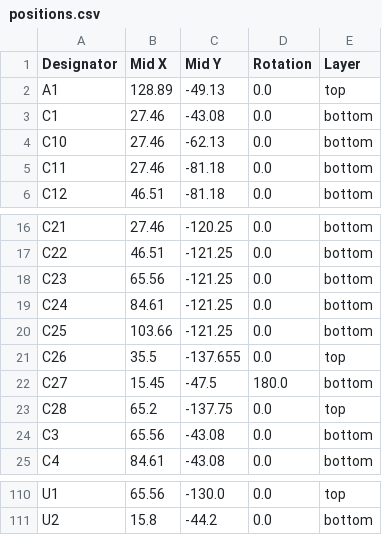
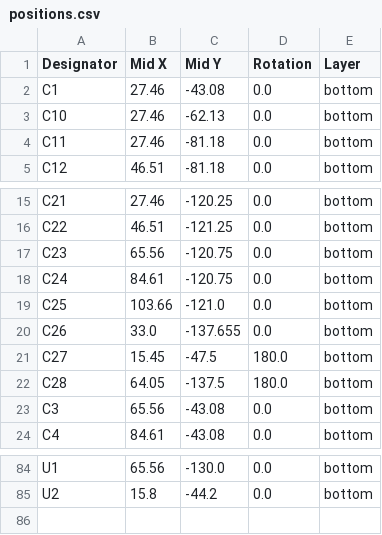
Before and after one commit to Charles-D-FPU/Lights-out-Matrix, a CSV file: 15x15 Matrix/5x5 Matrix/production/positions.csv, drawn as a sheet; only a part is shown, gaps mark what is left out; removed rows and columns are numbered as before the commit, all else as after; the diff covers the shown part only; the diff names each change by its address in the sheet, - before the commit and + after, or states it on an @@ line.

```diff
--- a/15x15 Matrix/5x5 Matrix/production/positions.csv
+++ b/15x15 Matrix/5x5 Matrix/production/positions.csv
-row 2: A1 | 128.89 | -49.13 | 0.0 | top
-C17:C18 (Mid Y): -121.25
+C17:C18 (Mid Y): -120.75
-C19 (Mid Y): -121.25
+C19 (Mid Y): -121.0
-B20 (Mid X): 35.5
+B20 (Mid X): 33.0
-E20 (Layer): top
+E20 (Layer): bottom
-B22 (Mid X): 65.2
+B22 (Mid X): 64.05
-C22 (Mid Y): -137.75
+C22 (Mid Y): -137.5
-D22 (Rotation): 0.0
+D22 (Rotation): 180.0
-E22 (Layer): top
+E22 (Layer): bottom
-E84 (Layer): top
+E84 (Layer): bottom
```
Also changed, not shown: 25 removed rows and 11 edited cells elsewhere in this file, 5 other files.
